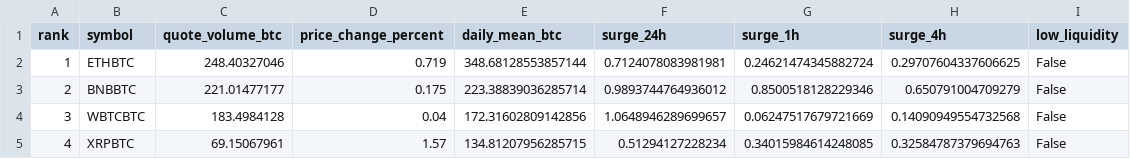
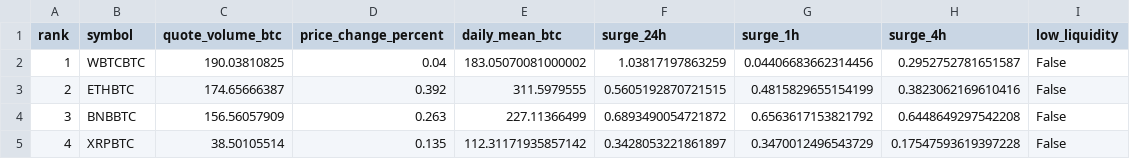
Before and after one commit to leeireum/binance-btc-volume, a CSV file: data/volume.csv, drawn as a sheet; only a part is shown; the diff covers the shown part only.

```diff
--- a/data/volume.csv
+++ b/data/volume.csv
@@ -1,5 +1,5 @@
 rank,symbol,quote_volume_btc,price_change_percent,daily_mean_btc,surge_24h,surge_1h,surge_4h,low_liquidity
-1,ETHBTC,248.40327046,0.719,348.68128553857144,0.7124078083981981,0.24621474345882724,0.29707604337606625,False
-2,BNBBTC,221.01477177,0.175,223.38839036285714,0.9893744764936012,0.8500518128229346,0.650791004709279,False
-3,WBTCBTC,183.4984128,0.04,172.31602809142856,1.0648946289699657,0.06247517679721669,0.14090949554732568,False
-4,XRPBTC,69.15067961,1.57,134.81207956285715,0.51294127228234,0.34015984614248085,0.32584787379694763,False
+1,WBTCBTC,190.03810825,0.04,183.05070081000002,1.03817197863259,0.04406683662314456,0.2952752781651587,False
+2,ETHBTC,174.65666387,0.392,311.5979555,0.5605192870721515,0.4815829655154199,0.3823062169610416,False
+3,BNBBTC,156.56057909,0.263,227.11366499,0.6893490054721872,0.6563617153821792,0.6448649297542208,False
+4,XRPBTC,38.50105514,0.135,112.31171935857142,0.3428053221861897,0.3470012496543729,0.17547593619397228,False
```
Also changed, not shown: 148 edited cells elsewhere in this file, data/surge.csv, 9 other files.
